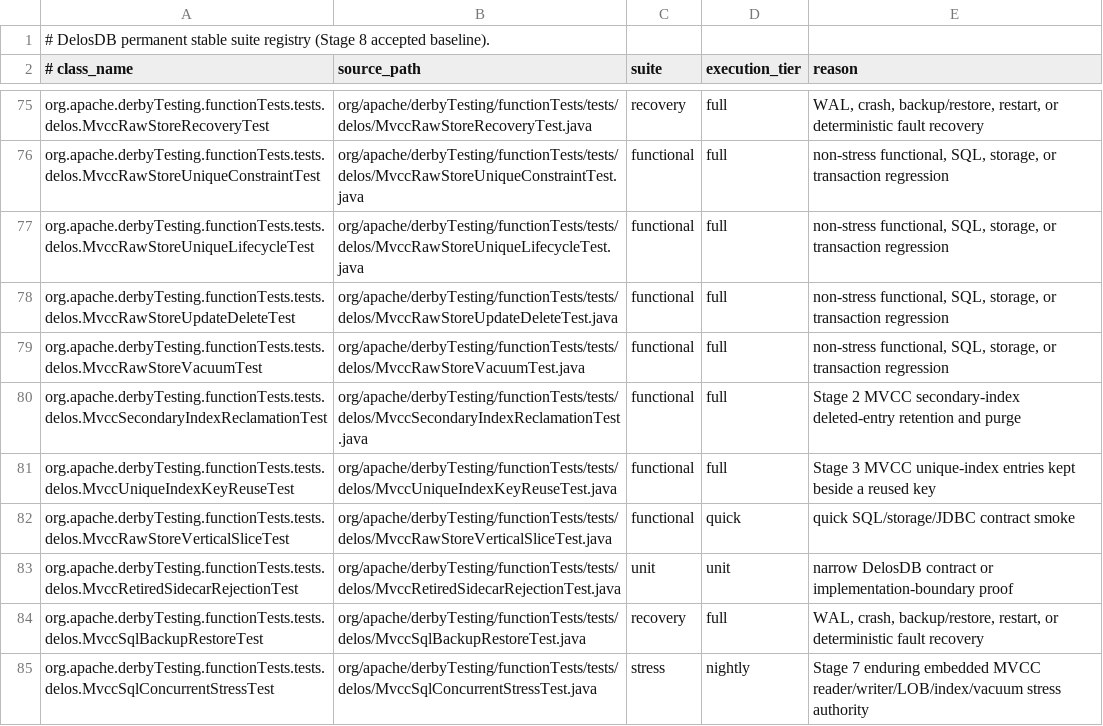
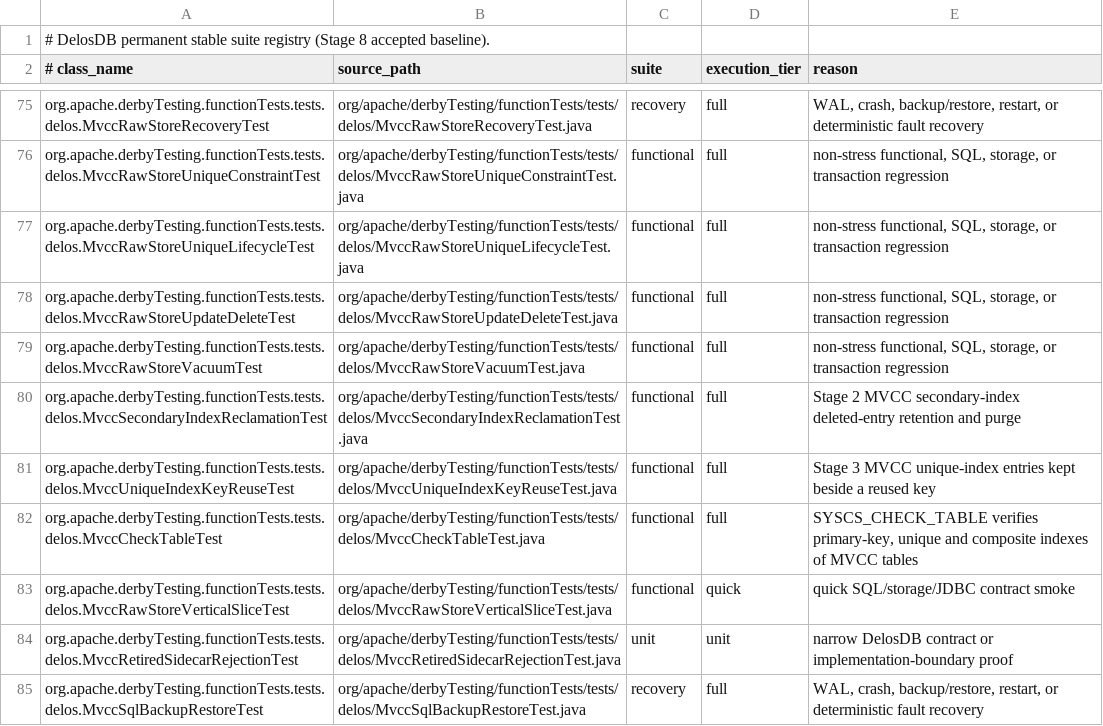
Before and after one commit to ggeorg/delosdb, a TSV file: gradle/testing/delos-test-suite-registry.tsv, drawn as a sheet; only a part is shown, gaps mark what is left out; the shorter side is filled out with more unchanged rows.

```diff
--- a/gradle/testing/delos-test-suite-registry.tsv
+++ b/gradle/testing/delos-test-suite-registry.tsv
@@ -81,2 +81,3 @@ org.apache.derbyTesting.functionTests.tests.delos.MvccSecondaryIndexReclamationT
 org.apache.derbyTesting.functionTests.tests.delos.MvccUniqueIndexKeyReuseTest	org/apache/derbyTesting/functionTests/tests/delos/MvccUniqueIndexKeyReuseTest.java	functional	full	Stage 3 MVCC unique-index entries kept beside a reused key
+org.apache.derbyTesting.functionTests.tests.delos.MvccCheckTableTest	org/apache/derbyTesting/functionTests/tests/delos/MvccCheckTableTest.java	functional	full	SYSCS_CHECK_TABLE verifies primary-key, unique and composite indexes of MVCC tables
 org.apache.derbyTesting.functionTests.tests.delos.MvccRawStoreVerticalSliceTest	org/apache/derbyTesting/functionTests/tests/delos/MvccRawStoreVerticalSliceTest.java	functional	quick	quick SQL/storage/JDBC contract smoke
```
Also changed, not shown: 3 other files.
